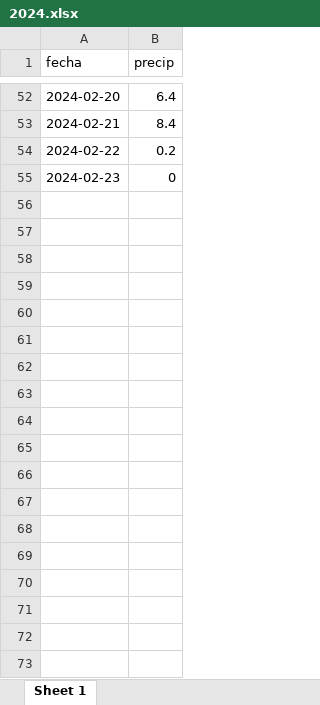
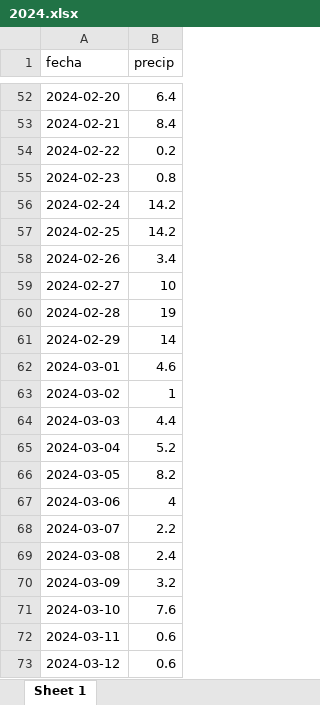
Before and after one commit to MRSE-EPSILO/AGUAILO, an Excel workbook: 2024.xlsx, sheet Sheet 1, drawn as a sheet; only a part is shown, gaps mark what is left out; values as stored, in another font and other column widths than the file's, no borders; the diff covers the shown part only; the diff names each change by its address in the sheet, - before the commit and + after, or states it on an @@ line.

```diff
--- a/2024.xlsx (sheet Sheet 1)
+++ b/2024.xlsx (sheet Sheet 1)
-B55 (precip): 0
+B55 (precip): 0.8
+row 56: 2024-02-24 | 14.2
+row 57: 2024-02-25 | 14.2
+row 58: 2024-02-26 | 3.4
+row 59: 2024-02-27 | 10
+row 60: 2024-02-28 | 19
+row 61: 2024-02-29 | 14
+row 62: 2024-03-01 | 4.6
+row 63: 2024-03-02 | 1
+row 64: 2024-03-03 | 4.4
+row 65: 2024-03-04 | 5.2
+row 66: 2024-03-05 | 8.2
+row 67: 2024-03-06 | 4
+row 68: 2024-03-07 | 2.2
+row 69: 2024-03-08 | 2.4
+row 70: 2024-03-09 | 3.2
+row 71: 2024-03-10 | 7.6
+row 72: 2024-03-11 | 0.6
+row 73: 2024-03-12 | 0.6
```
Also changed, not shown: 66 added rows elsewhere in this sheet, 2023.xlsx, 51 other files.
